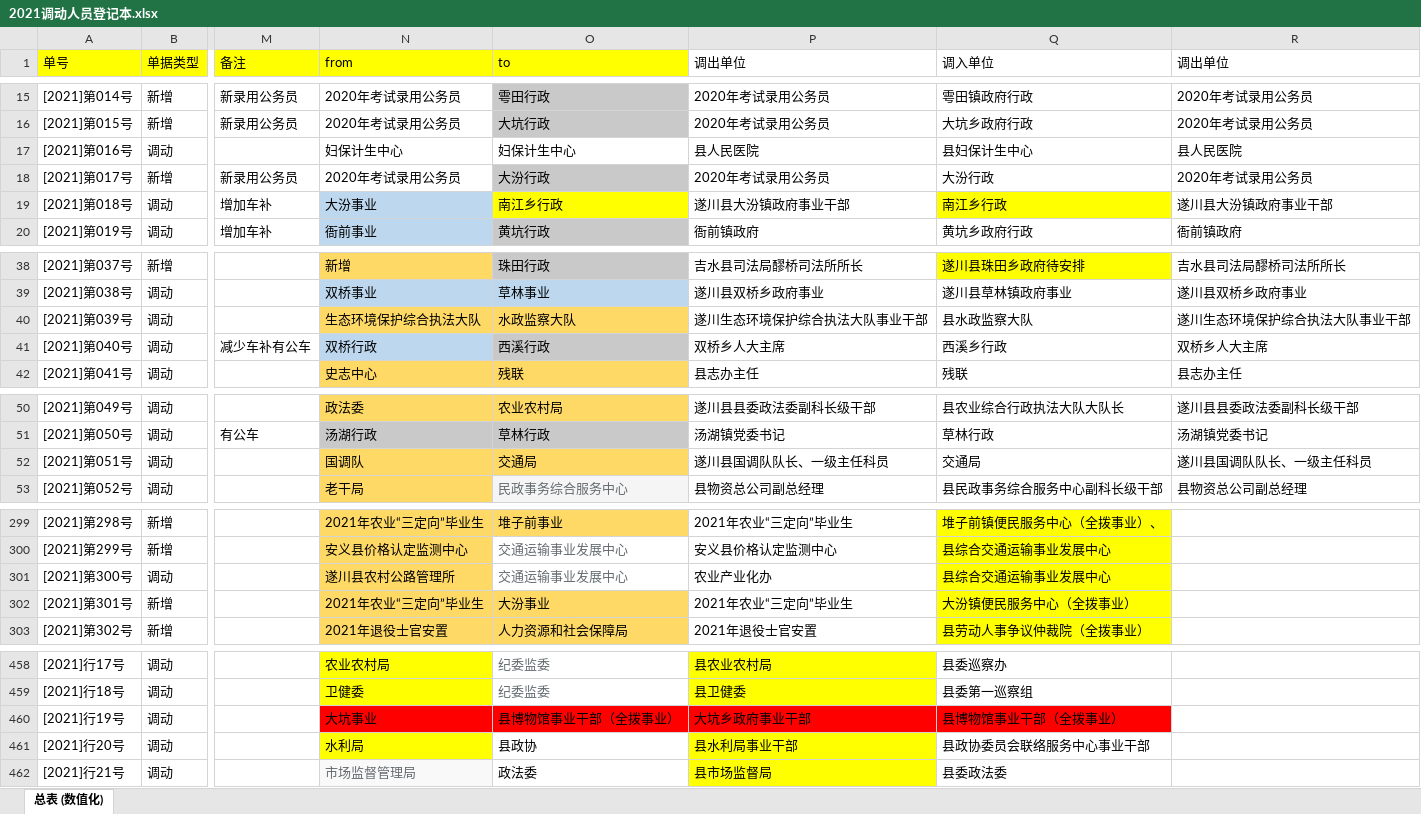
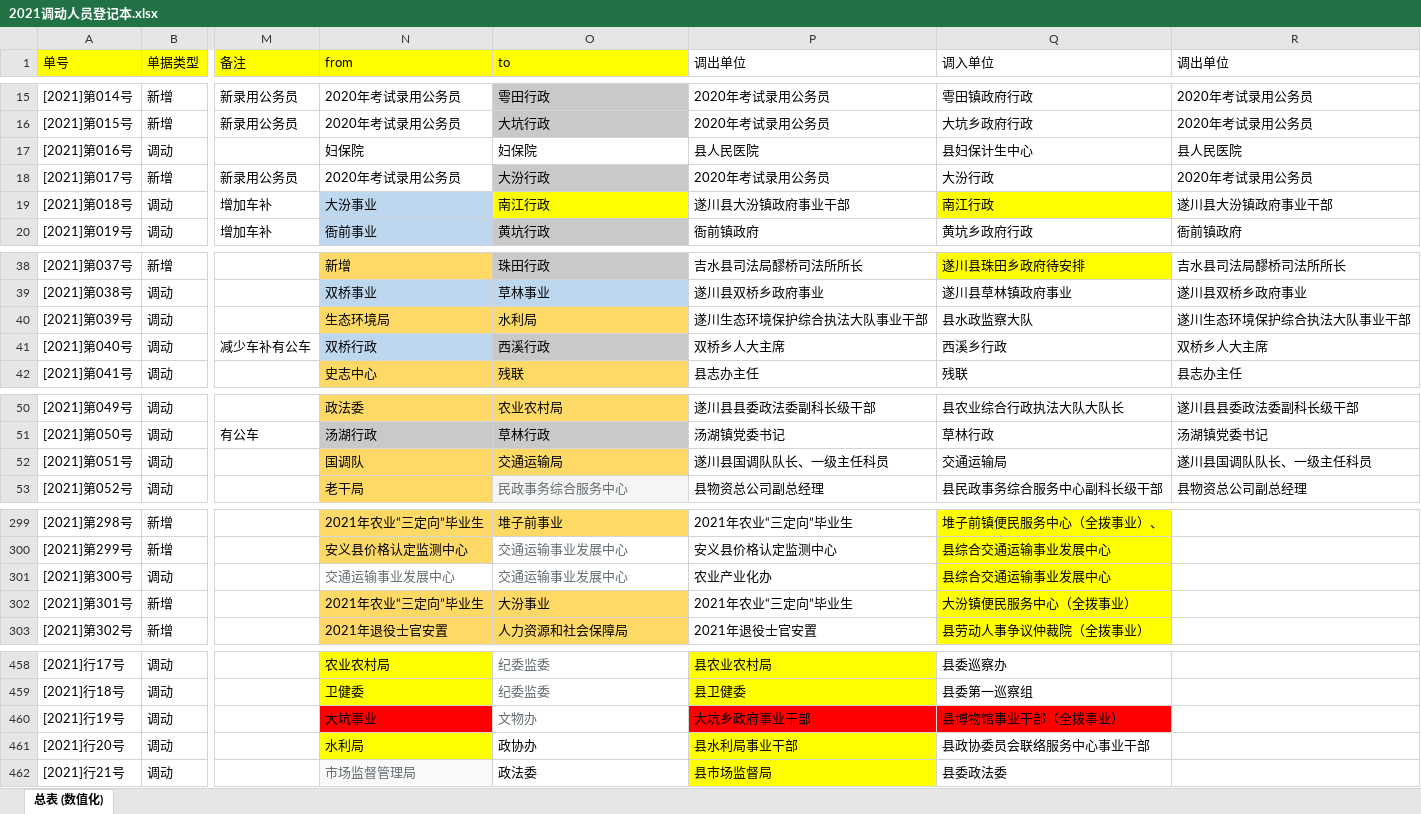
Before and after one commit to tawenxi/learn8, an Excel workbook: excel/2021调动人员登记本.xlsx, sheet 总表 (数值化), drawn as a sheet; only a part is shown, gaps mark what is left out; values as stored, in another font and other column widths than the file's, no borders; the diff covers the shown part only; the diff names each change by its address in the sheet, - before the commit and + after, or states it on an @@ line.

```diff
--- a/excel/2021调动人员登记本.xlsx (sheet 总表 (数值化))
+++ b/excel/2021调动人员登记本.xlsx (sheet 总表 (数值化))
-N17 (from): 妇保计生中心
+N17 (from): 妇保院
-O17 (to): 妇保计生中心
+O17 (to): 妇保院
-O19 (to): 南江乡行政
+O19 (to): 南江行政
-Q19 (调入单位): 南江乡行政
+Q19 (调入单位): 南江行政
-N40 (from): 生态环境保护综合执法大队
+N40 (from): 生态环境局
-O40 (to): 水政监察大队
+O40 (to): 水利局
-O52 (to): 交通局
+O52 (to): 交通运输局
-Q52 (调入单位): 交通局
+Q52 (调入单位): 交通运输局
-N301 (from): 遂川县农村公路管理所
+N301 (from): 交通运输事业发展中心
@@ N301 fill: #FFD966 → none, text colour: black → #636B6F @@
-O460 (to): 县博物馆事业干部（全拨事业）
+O460 (to): 文物办
@@ O460 text colour: black → #636B6F, fill: #FF0000 → none @@
-O461 (to): 县政协
+O461 (to): 政协办
```
Also changed, not shown: 6 edited cells elsewhere in this sheet, 8 other files.
